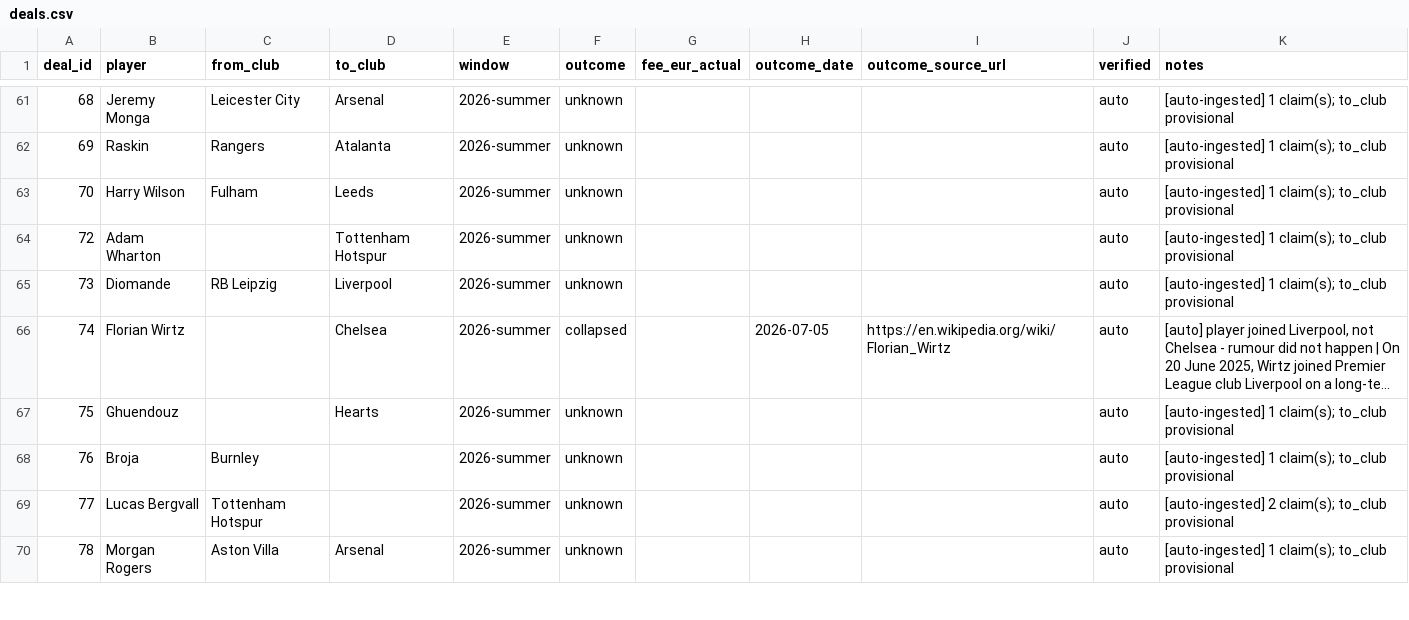
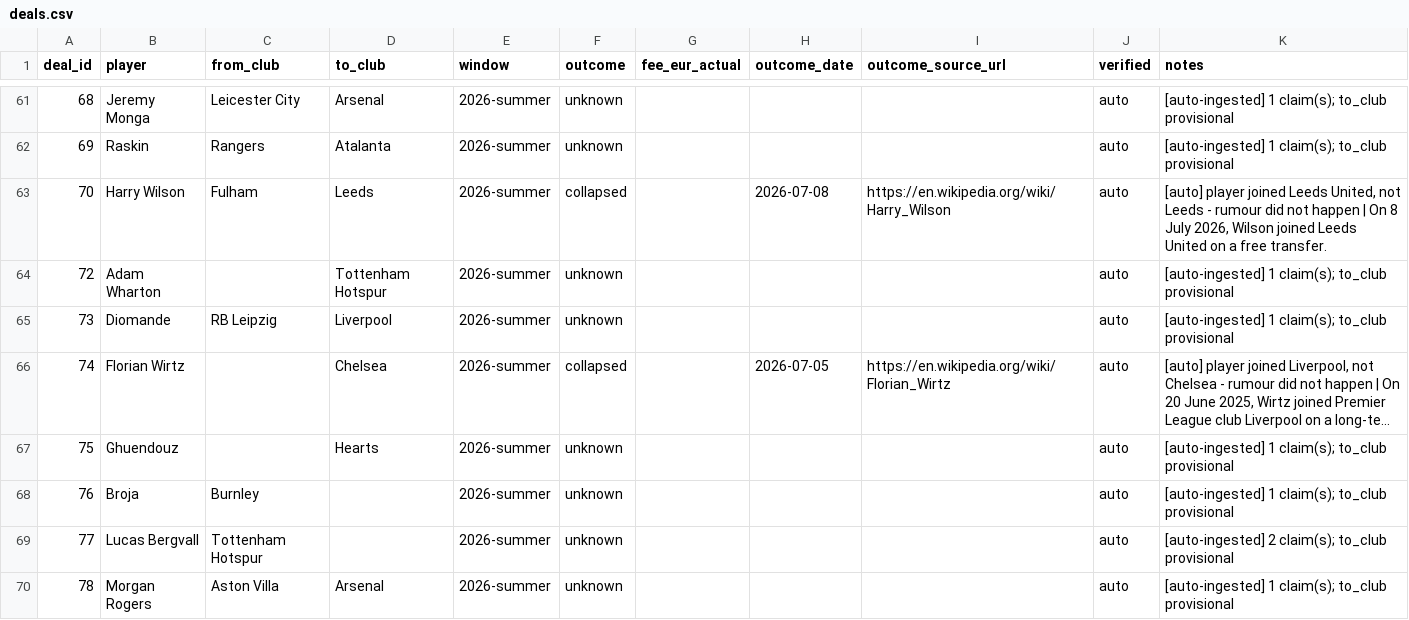
Before and after one commit to har27il/transfer-truth, a CSV file: ground-truth/deals.csv, drawn as a sheet; only a part is shown, gaps mark what is left out; long unchanged cells end in ….

```diff
--- a/ground-truth/deals.csv
+++ b/ground-truth/deals.csv
@@ -62,3 +62,3 @@ deal_id,player,from_club,to_club,window,outcome,fee_eur_actual,outcome_date,outc
 69,Raskin,Rangers,Atalanta,2026-summer,unknown,,,,auto,[auto-ingested] 1 claim(s); to_club provisional
-70,Harry Wilson,Fulham,Leeds,2026-summer,unknown,,,,auto,[auto-ingested] 1 claim(s); to_club provisional
+70,Harry Wilson,Fulham,Leeds,2026-summer,collapsed,,2026-07-08,https://en.wikipedia.org/wiki/Harry_Wilson,auto,"[auto] player joined Leeds United, not Leeds - rumour did not happen | On 8 July 2026, Wilson joined Leeds United on a free transfer."
 72,Adam Wharton,,Tottenham Hotspur,2026-summer,unknown,,,,auto,[auto-ingested] 1 claim(s); to_club provisional
```
Also changed, not shown: ground-truth/journalist_claims.csv, 2 other files.
